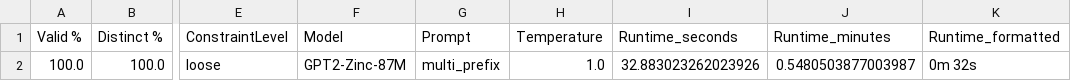
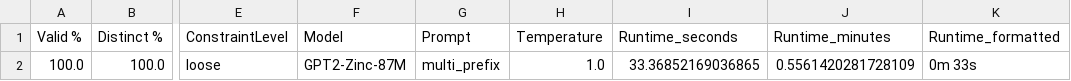
Before and after one commit to leohsuofnthu/Chem-SMC, a CSV file: results/baseline_loose_summary.csv, drawn as a sheet; only a part is shown, gaps mark what is left out; the diff names each change by its address in the sheet, - before the commit and + after, or states it on an @@ line.

Commit message:
update experiments result

```diff
--- a/results/baseline_loose_summary.csv
+++ b/results/baseline_loose_summary.csv
-I2 (Runtime_seconds): 32.883023262023926
+I2 (Runtime_seconds): 33.36852169036865
-J2 (Runtime_minutes): 0.5480503877003987
+J2 (Runtime_minutes): 0.5561420281728109
-K2 (Runtime_formatted): 0m 32s
+K2 (Runtime_formatted): 0m 33s
```
Also changed, not shown: results/baseline_tight_summary.csv, results/baseline_ultra_tight_summary.csv, 19 other files.
